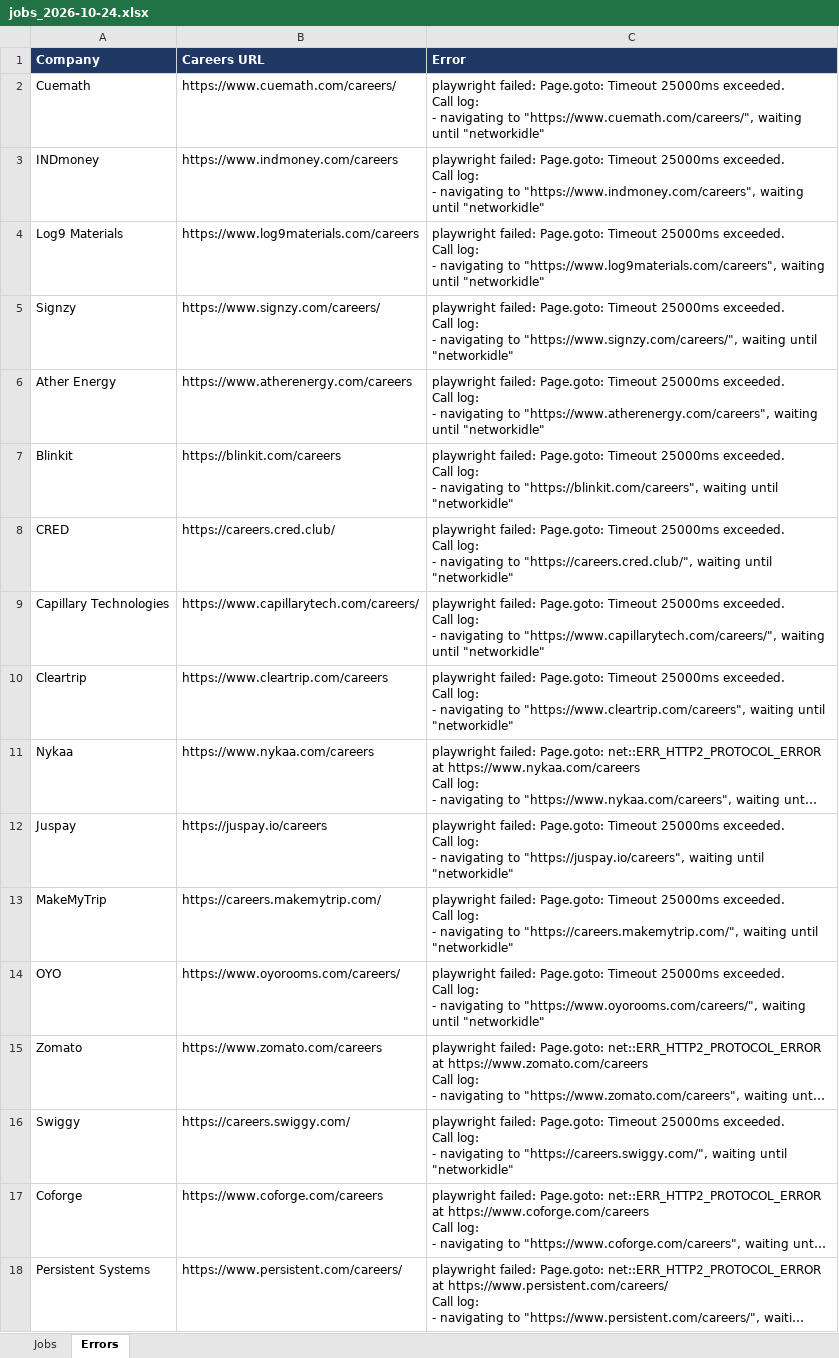
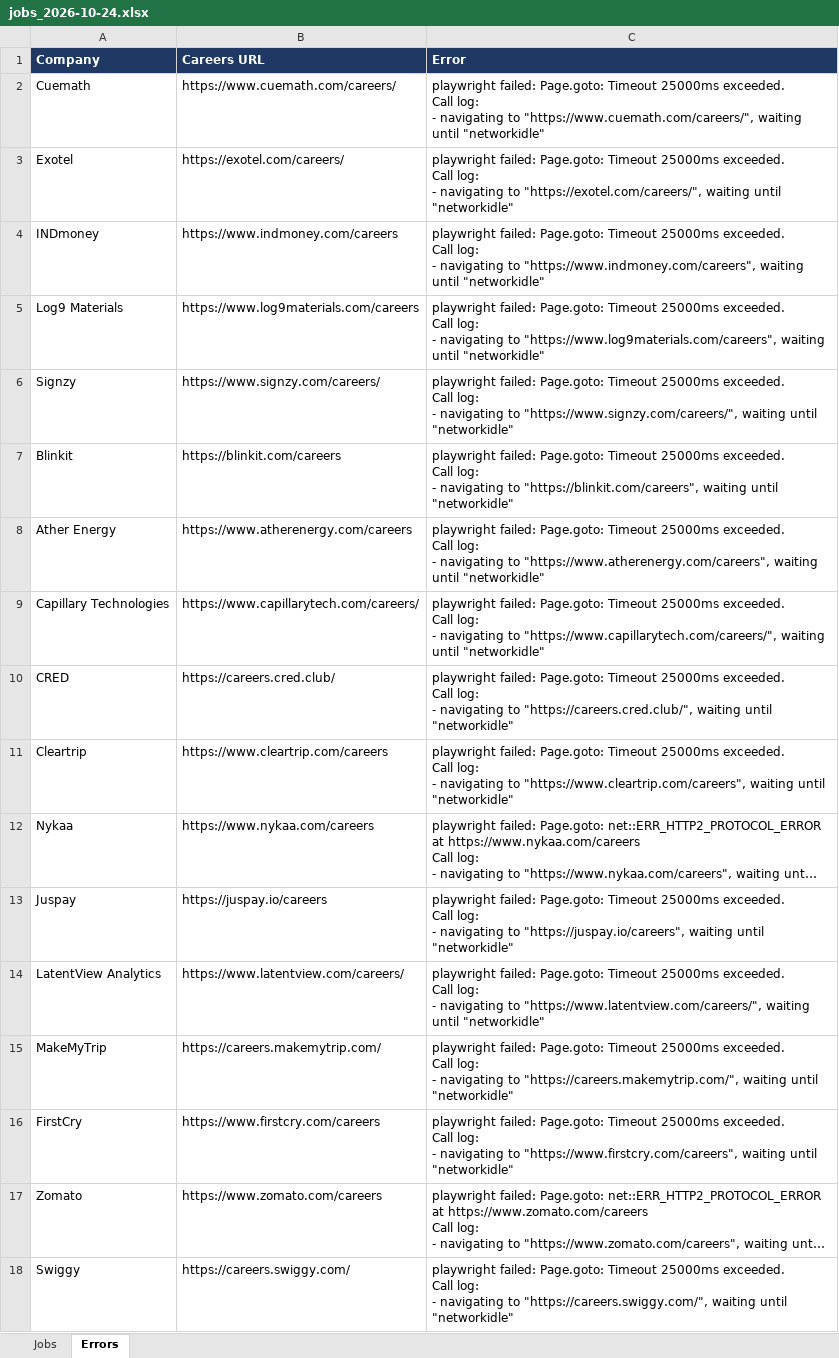
Before and after one commit to Lakshhiitaaa/JobTracker, an Excel workbook: reports/jobs_2026-10-24.xlsx, sheet Errors, drawn as a sheet; only a part is shown; the shorter side is filled out with more unchanged rows; long unchanged cells end in …; values as stored, in another font and other column widths than the file's, no borders; removed rows and columns are numbered as before the commit, all else as after; ↵ is a line break in a cell; the diff names each change by its address in the sheet, - before the commit and + after, or states it on an @@ line.

```diff
--- a/reports/jobs_2026-10-24.xlsx (sheet Errors)
+++ b/reports/jobs_2026-10-24.xlsx (sheet Errors)
+row 3: Exotel | https://exotel.com/careers/ | playwright failed: Page.goto: Timeout 25000ms exceeded. ↵ Call log: ↵ - navigating to "https://exotel.com/careers/", waiting until "networkidle"
+row 14: LatentView Analytics | https://www.latentview.com/careers/ | playwright failed: Page.goto: Timeout 25000ms exceeded. ↵ Call log: ↵ - navigating to "https://www.latentview.com/careers/", waiting until "networkidle"
-row 14: OYO | https://www.oyorooms.com/careers/ | playwright failed: Page.goto: Timeout 25000ms exceeded. ↵ Call log: ↵ - navigating to "https://www.oyorooms.com/careers/", waiting until "networkidle"
+row 16: FirstCry | https://www.firstcry.com/careers | playwright failed: Page.goto: Timeout 25000ms exceeded. ↵ Call log: ↵ - navigating to "https://www.firstcry.com/careers", waiting until "networkidle"
```
Also changed, not shown: sheet Jobs, 1 other file.
